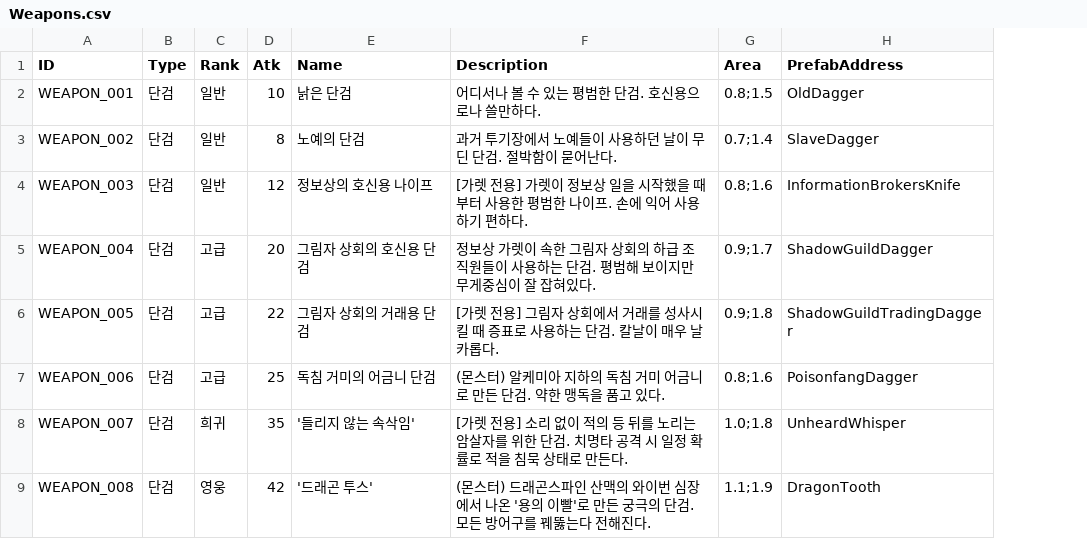
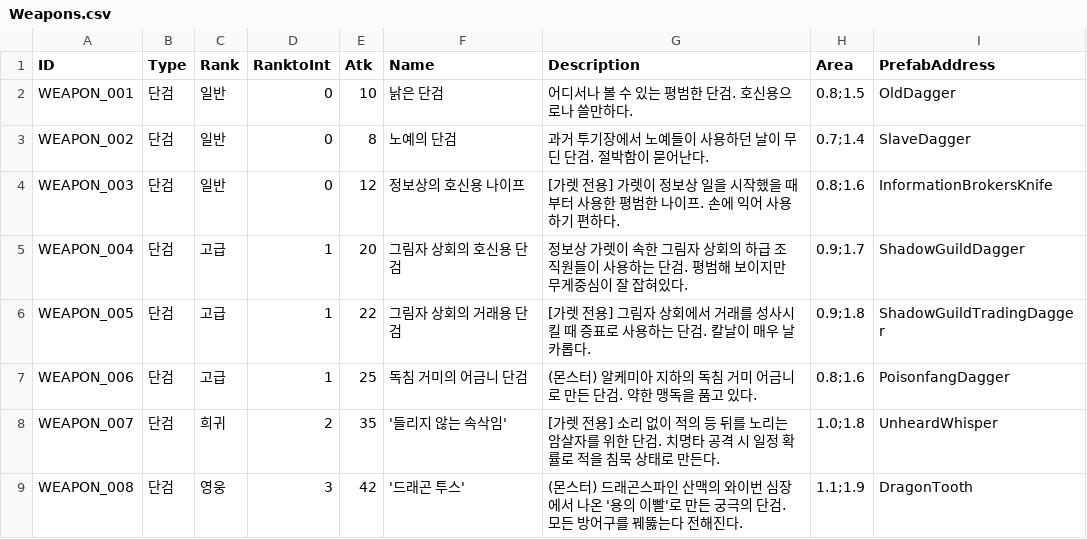
Before and after one commit to chuaknoel/open, a CSV file: Resources/CSV/Weapons.csv, drawn as a sheet; only a part is shown; the diff names each change by its address in the sheet, - before the commit and + after, or states it on an @@ line.

```diff
--- a/Resources/CSV/Weapons.csv
+++ b/Resources/CSV/Weapons.csv
+column D (RanktoInt), rows 2-9: 0 | 0 | 0 | 1 | 1 | 1 | 2 | 3
```
Also changed, not shown: Resources/CSV/armor.csv, 51 other files.
